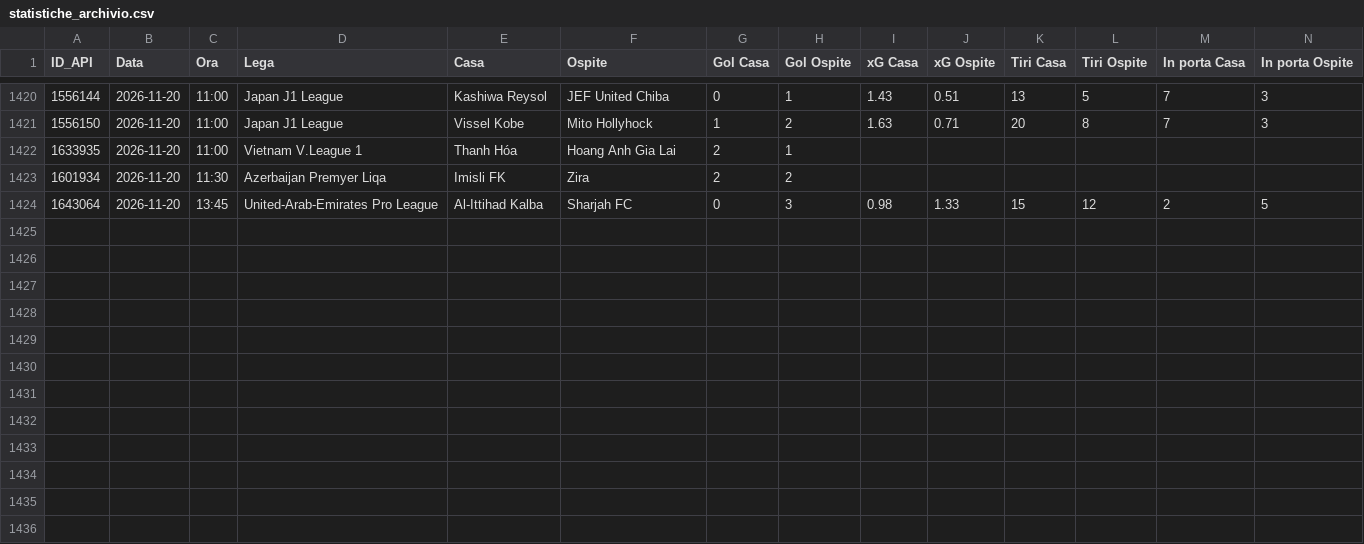
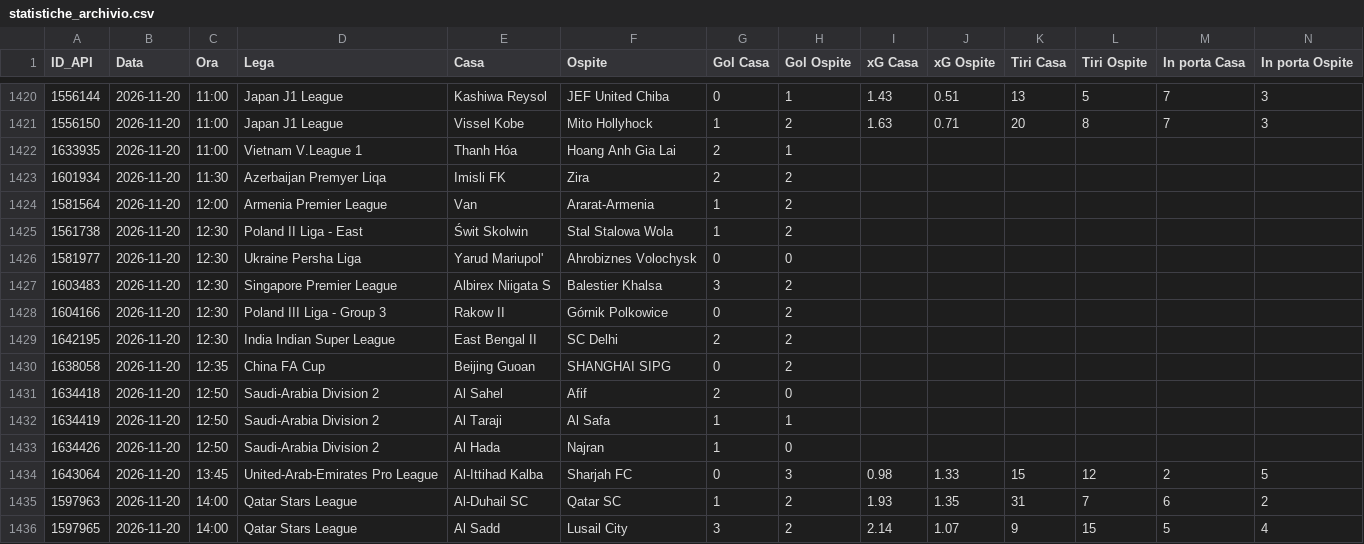
Before and after one commit to Caltiki/pronostici-repo, a CSV file: statistiche_archivio.csv, drawn as a sheet; only a part is shown, gaps mark what is left out; rows hold the shown columns only; the diff names each change by its address in the sheet, - before the commit and + after, or states it on an @@ line.

```diff
--- a/statistiche_archivio.csv
+++ b/statistiche_archivio.csv
+row 1424: 1581564 | 2026-11-20 | 12:00 | Armenia Premier League | Van | Ararat-Armenia | 1 | 2
+row 1425: 1561738 | 2026-11-20 | 12:30 | Poland II Liga - East | Świt Skolwin | Stal Stalowa Wola | 1 | 2
+row 1426: 1581977 | 2026-11-20 | 12:30 | Ukraine Persha Liga | Yarud Mariupol' | Ahrobiznes Volochysk | 0 | 0
+row 1427: 1603483 | 2026-11-20 | 12:30 | Singapore Premier League | Albirex Niigata S | Balestier Khalsa | 3 | 2
+row 1428: 1604166 | 2026-11-20 | 12:30 | Poland III Liga - Group 3 | Rakow II | Górnik Polkowice | 0 | 2
+row 1429: 1642195 | 2026-11-20 | 12:30 | India Indian Super League | East Bengal II | SC Delhi | 2 | 2
+row 1430: 1638058 | 2026-11-20 | 12:35 | China FA Cup | Beijing Guoan | SHANGHAI SIPG | 0 | 2
+row 1431: 1634418 | 2026-11-20 | 12:50 | Saudi-Arabia Division 2 | Al Sahel | Afif | 2 | 0
+row 1432: 1634419 | 2026-11-20 | 12:50 | Saudi-Arabia Division 2 | Al Taraji | Al Safa | 1 | 1
+row 1433: 1634426 | 2026-11-20 | 12:50 | Saudi-Arabia Division 2 | Al Hada | Najran | 1 | 0
+row 1435: 1597963 | 2026-11-20 | 14:00 | Qatar Stars League | Al-Duhail SC | Qatar SC | 1 | 2 | 1.93 | 1.35 | 31 | 7 | 6 | 2
+row 1436: 1597965 | 2026-11-20 | 14:00 | Qatar Stars League | Al Sadd | Lusail City | 3 | 2 | 2.14 | 1.07 | 9 | 15 | 5 | 4
```
Also changed, not shown: altribook_archivio.csv, best_archivio.csv, 16 other files.
